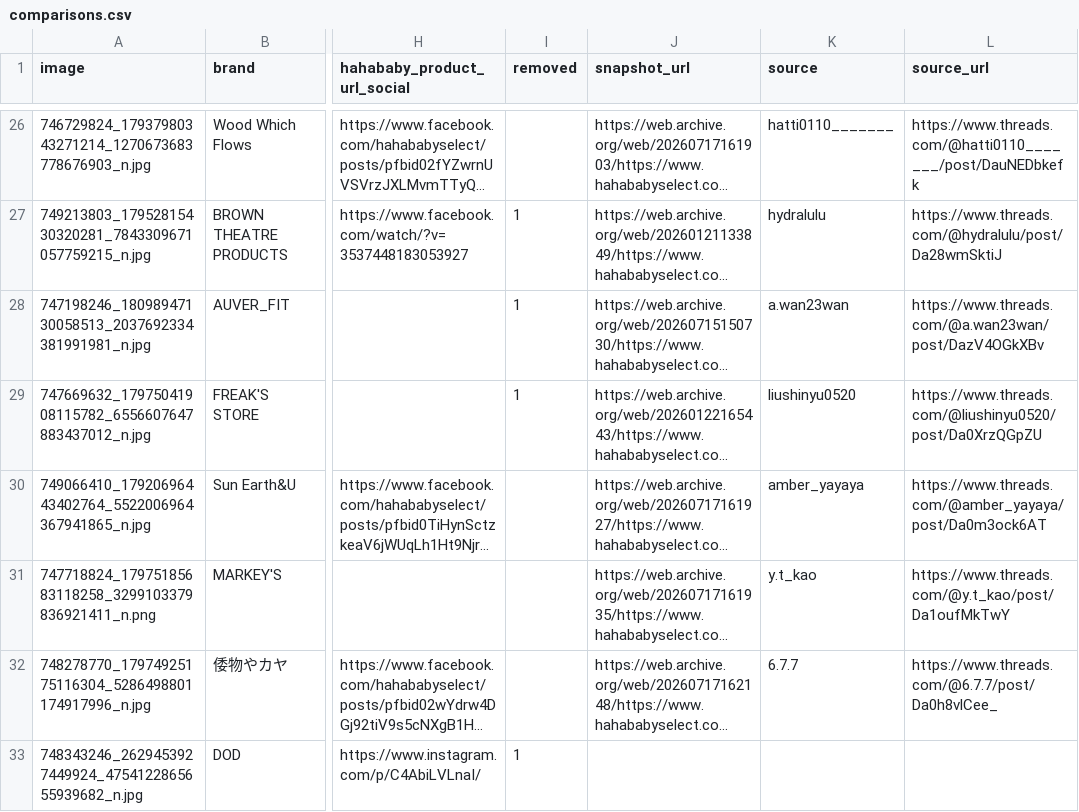
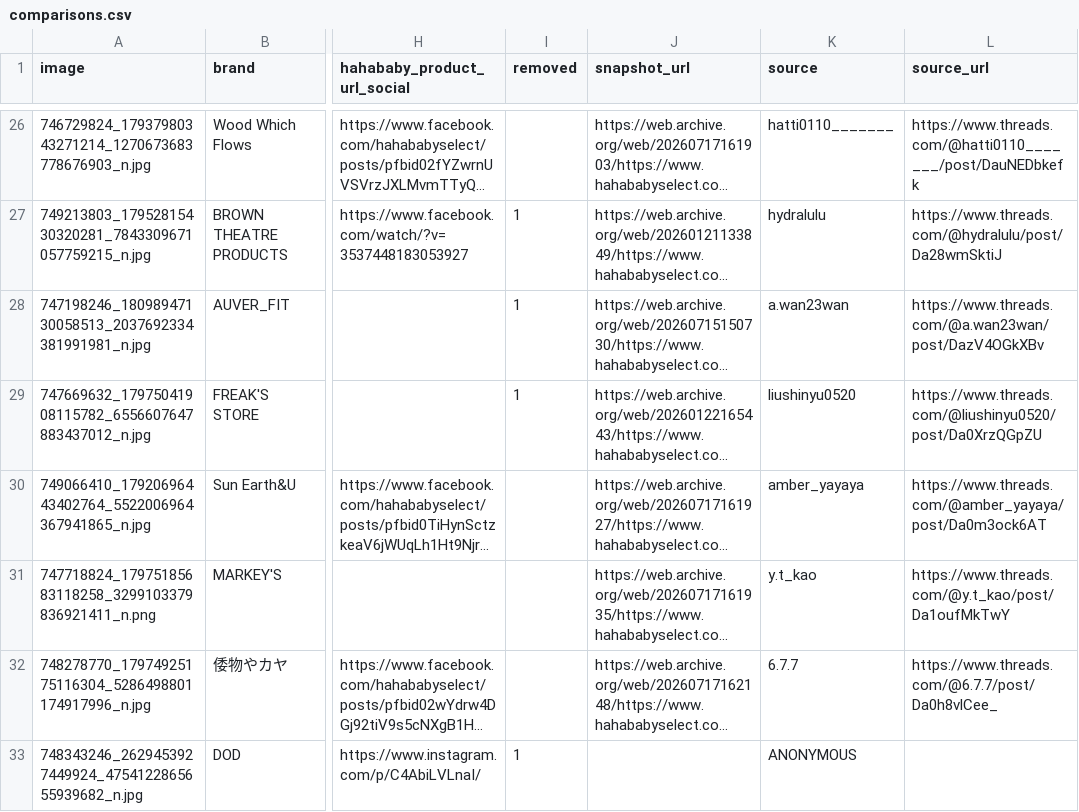
Before and after one commit to SuJiaKuan/hahababy_ohno, a CSV file: data/comparisons.csv, drawn as a sheet; only a part is shown, gaps mark what is left out; long unchanged cells end in …; the diff names each change by its address in the sheet, - before the commit and + after, or states it on an @@ line.

```diff
--- a/data/comparisons.csv
+++ b/data/comparisons.csv
-K33 (source): (empty)
+K33 (source): ANONYMOUS
```
Also changed, not shown: 2 other files.
